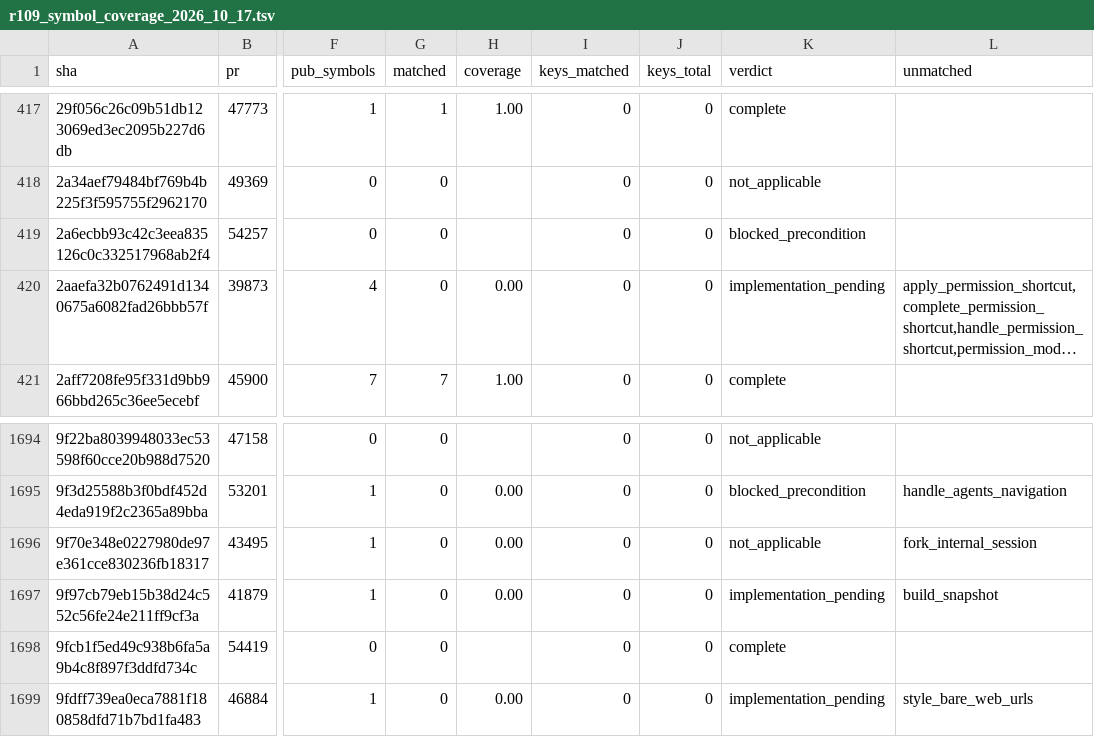
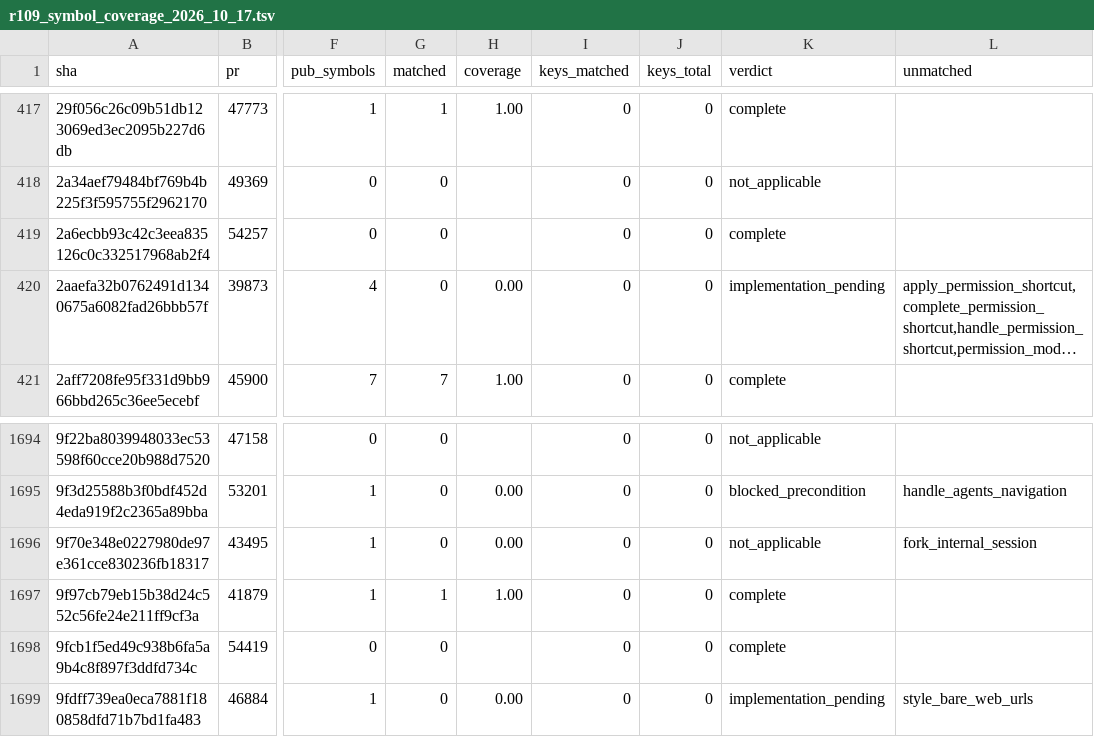
Before and after one commit to jacks001314/codex_go, a TSV file: update/r109_symbol_coverage_2026_10_17.tsv, drawn as a sheet; only a part is shown, gaps mark what is left out; long unchanged cells end in …; the diff names each change by its address in the sheet, - before the commit and + after, or states it on an @@ line.

```diff
--- a/update/r109_symbol_coverage_2026_10_17.tsv
+++ b/update/r109_symbol_coverage_2026_10_17.tsv
-K419 (verdict): blocked_precondition
+K419 (verdict): complete
-G1697 (matched): 0
+G1697 (matched): 1
-H1697 (coverage): 0.00
+H1697 (coverage): 1.00
-K1697 (verdict): implementation_pending
+K1697 (verdict): complete
-L1697 (unmatched): build_snapshot
+L1697 (unmatched): (empty)
```
Also changed, not shown: update/r90_commit_ledger_2026_10_16.tsv, 13 other files.
